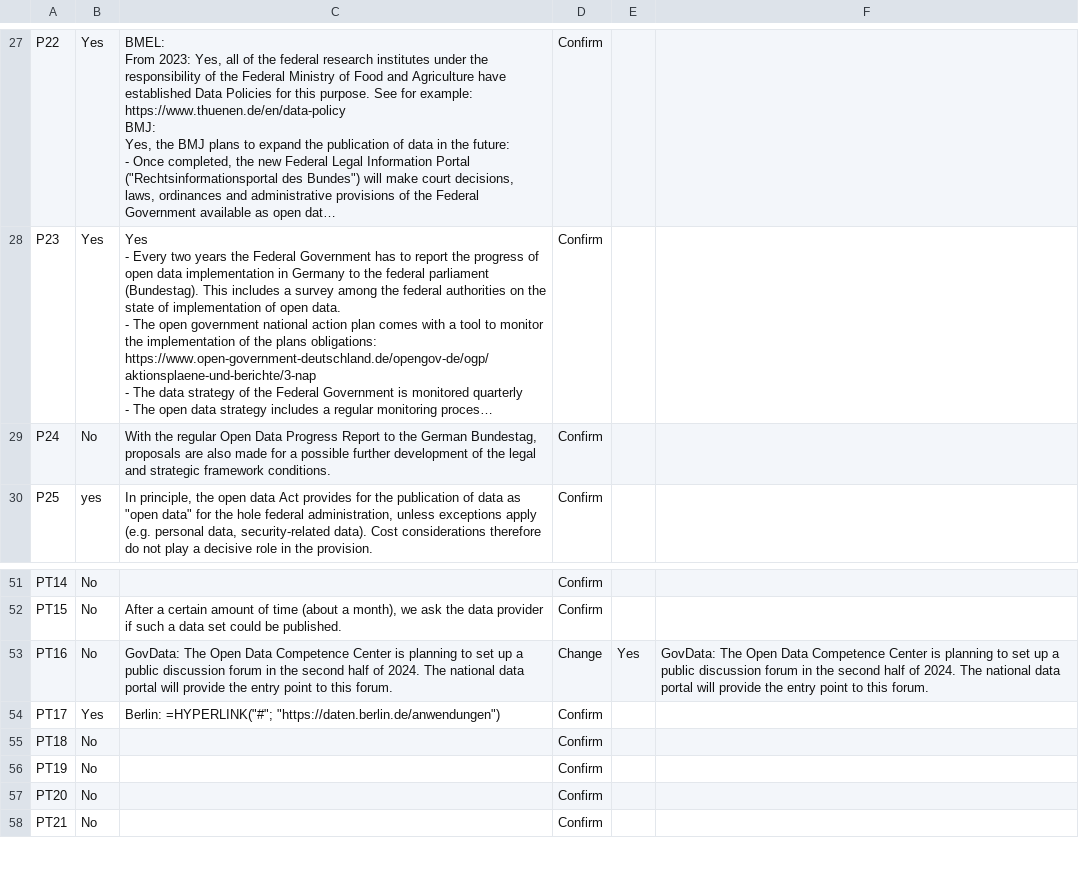
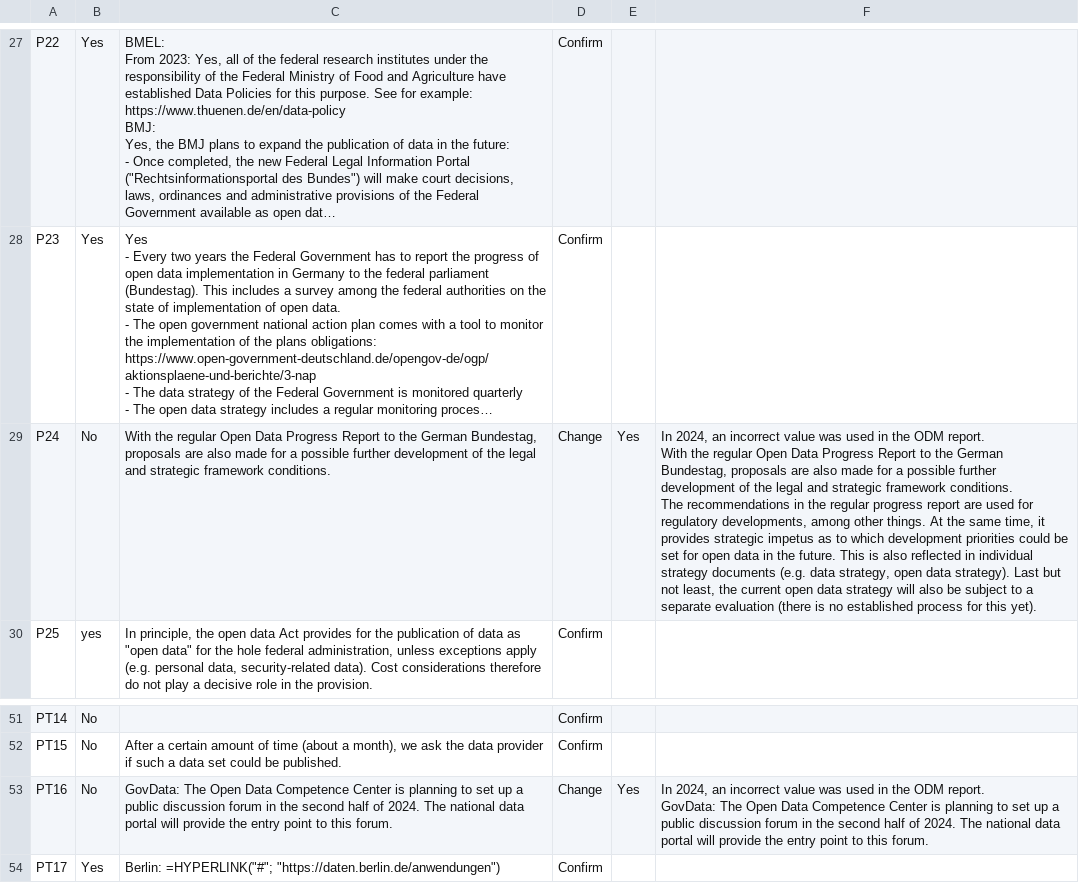
Before and after one commit to tursics/maturity-report, a CSV file: live/3-simplified/DE_ODM_live.csv, drawn as a sheet; only a part is shown, gaps mark what is left out; the shorter side is filled out with more unchanged rows; long unchanged cells end in …; ↵ is a line break in a cell; the diff names each change by its address in the sheet, - before the commit and + after, or states it on an @@ line.

Commit message:
found 1 original changed answer

```diff
--- a/live/3-simplified/DE_ODM_live.csv
+++ b/live/3-simplified/DE_ODM_live.csv
-D29: Confirm
+D29: Change
-E29: (empty)
+E29: Yes
-F29: (empty)
+F29: In 2024, an incorrect value was used in the ODM report. ↵ With the regular Open Data Progress Report to the German Bundestag, proposals are also made for a possible further development of the legal and strategic framework conditions. ↵ The recommendations in the regular progress report are used for regulatory developments, among other things. At the same time, it provides strategic impetus as to which development priorities could be set for open data in the future. This is also reflected in individual strategy documents (e.g. data strategy, open data strategy). Last but not least, the current open data strategy will also be subject to a separate evaluation (there is no established process for this yet).
-F53: GovData: The…
+F53: In 2024, an incorrect value was used in the ODM report. ↵ GovData: The…
```
